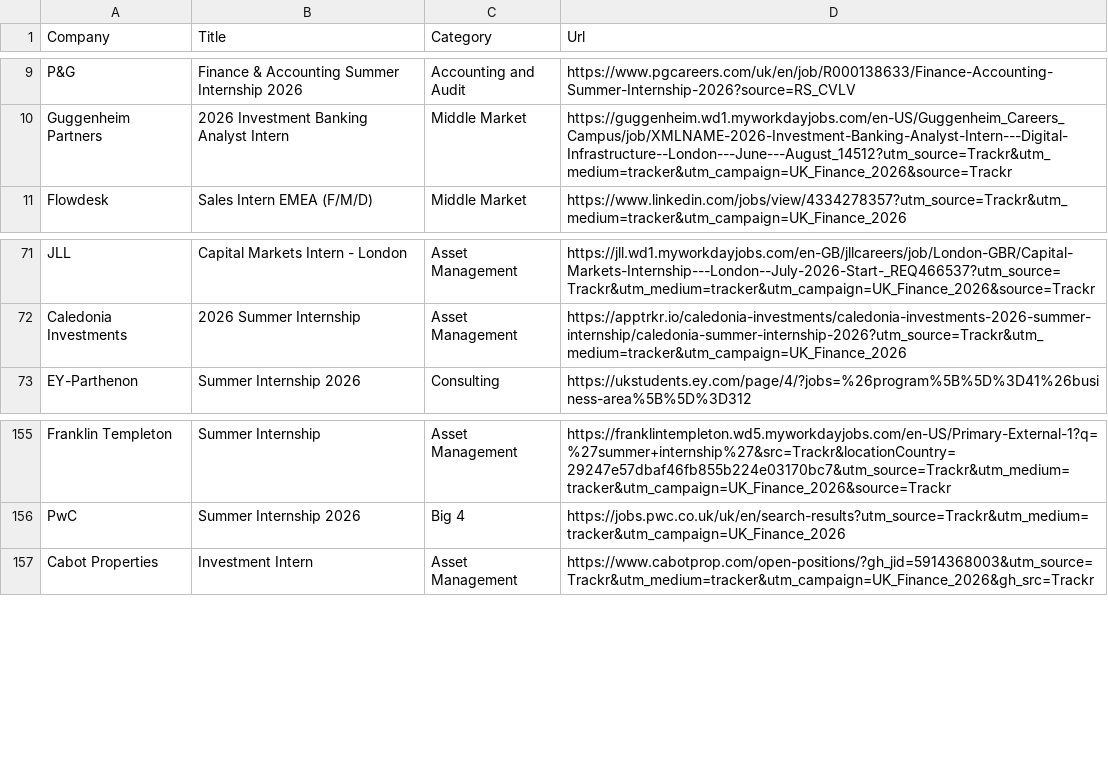
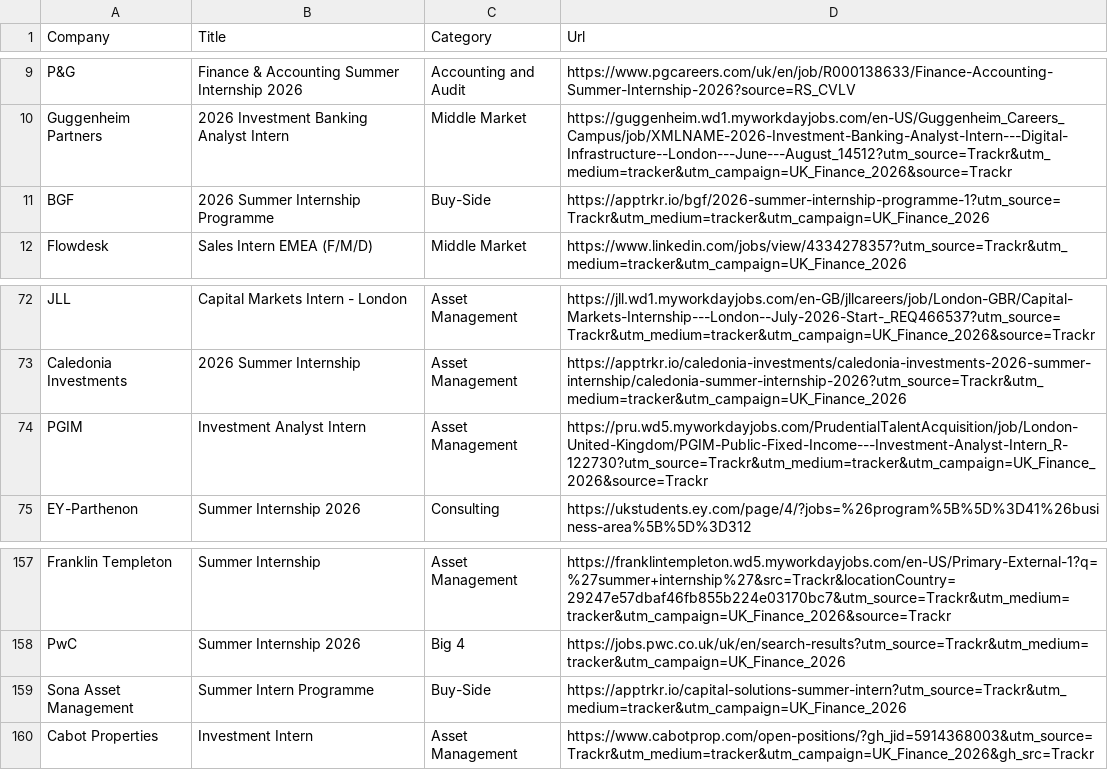
Before and after one commit to ludovicstvys/SummerIntern, a CSV file: processus_ouverts.csv, drawn as a sheet; only a part is shown, gaps mark what is left out.

```diff
--- a/processus_ouverts.csv
+++ b/processus_ouverts.csv
@@ -10,2 +10,3 @@ P&G,Finance & Accounting Summer Internship 2026,Accounting and Audit,https://www
 Guggenheim Partners,2026 Investment Banking Analyst Intern,Middle Market,https://guggenheim.wd1.myworkdayjobs.com/en-US/Guggenheim_Careers_Campus/job/XMLNAME-2026-Investment-Banking-Analyst-Intern---Digital-Infrastructure--London---June---August_14512?utm_source=Trackr&utm_medium=tracker&utm_campaign=UK_Finance_2026&source=Trackr
+BGF,2026 Summer Internship Programme,Buy-Side,https://apptrkr.io/bgf/2026-summer-internship-programme-1?utm_source=Trackr&utm_medium=tracker&utm_campaign=UK_Finance_2026
 Flowdesk,Sales Intern EMEA (F/M/D),Middle Market,https://www.linkedin.com/jobs/view/4334278357?utm_source=Trackr&utm_medium=tracker&utm_campaign=UK_Finance_2026
@@ -72,2 +73,3 @@ JLL,Capital Markets Intern - London,Asset Management,https://jll.wd1.myworkdayjo
 Caledonia Investments,2026 Summer Internship,Asset Management,https://apptrkr.io/caledonia-investments/caledonia-investments-2026-summer-internship/caledonia-summer-internship-2026?utm_source=Trackr&utm_medium=tracker&utm_campaign=UK_Finance_2026
+PGIM,Investment Analyst Intern,Asset Management,https://pru.wd5.myworkdayjobs.com/PrudentialTalentAcquisition/job/London-United-Kingdom/PGIM-Public-Fixed-Income---Investment-Analyst-Intern_R-122730?utm_source=Trackr&utm_medium=tracker&utm_campaign=UK_Finance_2026&source=Trackr
 EY-Parthenon,Summer Internship 2026,Consulting,https://ukstudents.ey.com/page/4/?jobs=%26program%5B%5D%3D41%26business-area%5B%5D%3D312
@@ -156,2 +158,3 @@ Franklin Templeton,Summer Internship,Asset Management,https://franklintempleton.
 PwC,Summer Internship 2026,Big 4,https://jobs.pwc.co.uk/uk/en/search-results?utm_source=Trackr&utm_medium=tracker&utm_campaign=UK_Finance_2026
+Sona Asset Management,Summer Intern Programme,Buy-Side,https://apptrkr.io/capital-solutions-summer-intern?utm_source=Trackr&utm_medium=tracker&utm_campaign=UK_Finance_2026
 Cabot Properties,Investment Intern,Asset Management,https://www.cabotprop.com/open-positions/?gh_jid=5914368003&utm_source=Trackr&utm_medium=tracker&utm_campaign=UK_Finance_2026&gh_src=Trackr
```
